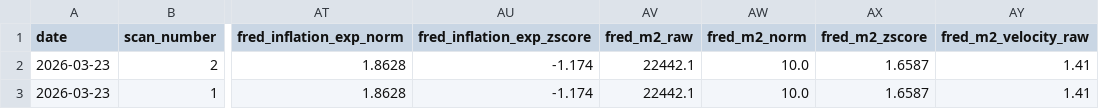
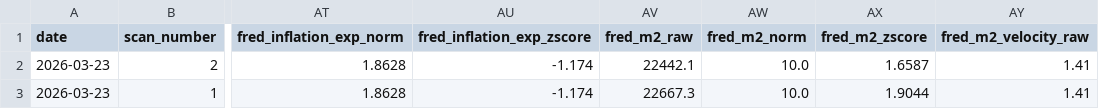
Before and after one commit to Johnf190/Flowstate, a CSV file: data/flow_data.csv, drawn as a sheet; only a part is shown, gaps mark what is left out; the diff names each change by its address in the sheet, - before the commit and + after, or states it on an @@ line.

Commit message:
scan: 2026-03-24T20:01UTC

```diff
--- a/data/flow_data.csv
+++ b/data/flow_data.csv
-AV3 (fred_m2_raw): 22442.1
+AV3 (fred_m2_raw): 22667.3
-AX3 (fred_m2_zscore): 1.6587
+AX3 (fred_m2_zscore): 1.9044
```
Also changed, not shown: 2 other files.
